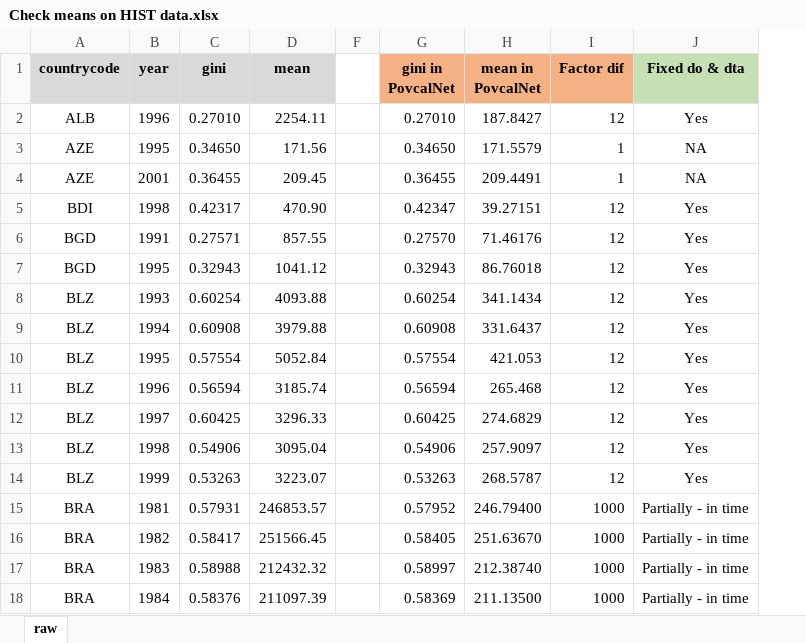
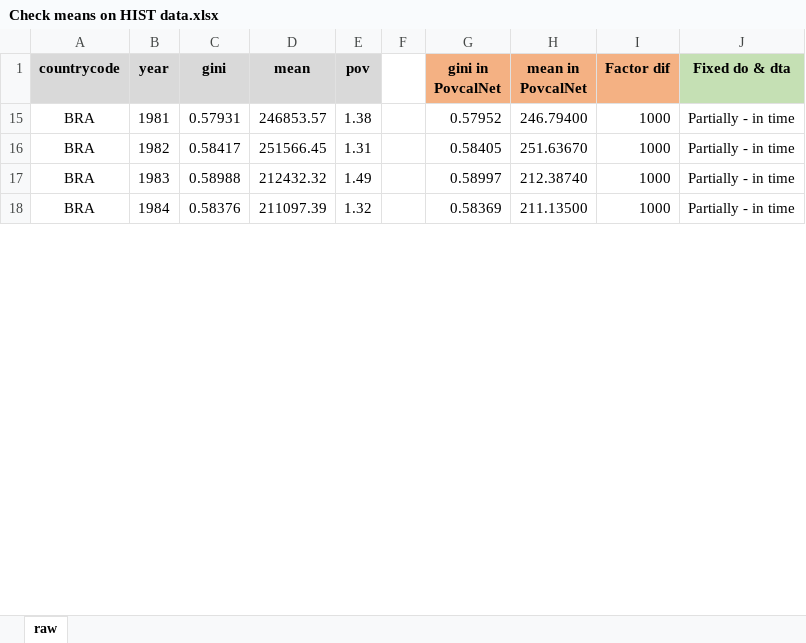
Before and after one commit to mcviveros/Historical-data, an Excel workbook: Check means on HIST data.xlsx, sheet raw, drawn as a sheet; only a part is shown; values as stored, in another font and other column widths than the file's, no borders; removed rows and columns are numbered as before the commit, all else as after; the diff covers the shown part only; the diff names each change by its address in the sheet, - before the commit and + after, or states it on an @@ line.

```diff
--- a/Check means on HIST data.xlsx (sheet raw)
+++ b/Check means on HIST data.xlsx (sheet raw)
-column F, empty
@@ column E (pov) unhidden, rows 15-18: 1.38 | 1.31 | 1.49 | 1.32 @@
+column F, empty
-row 2: ALB | 1996 | 0.27010 | 2254.11 |  | 0.27010 | 187.8427 | 12 | Yes
-row 3: AZE | 1995 | 0.34650 | 171.56 |  | 0.34650 | 171.5579 | 1 | NA
-row 4: AZE | 2001 | 0.36455 | 209.45 |  | 0.36455 | 209.4491 | 1 | NA
-row 5: BDI | 1998 | 0.42317 | 470.90 |  | 0.42347 | 39.27151 | 12 | Yes
-row 6: BGD | 1991 | 0.27571 | 857.55 |  | 0.27570 | 71.46176 | 12 | Yes
-row 7: BGD | 1995 | 0.32943 | 1041.12 |  | 0.32943 | 86.76018 | 12 | Yes
-row 8: BLZ | 1993 | 0.60254 | 4093.88 |  | 0.60254 | 341.1434 | 12 | Yes
-row 9: BLZ | 1994 | 0.60908 | 3979.88 |  | 0.60908 | 331.6437 | 12 | Yes
-row 10: BLZ | 1995 | 0.57554 | 5052.84 |  | 0.57554 | 421.053 | 12 | Yes
-row 11: BLZ | 1996 | 0.56594 | 3185.74 |  | 0.56594 | 265.468 | 12 | Yes
-row 12: BLZ | 1997 | 0.60425 | 3296.33 |  | 0.60425 | 274.6829 | 12 | Yes
-row 13: BLZ | 1998 | 0.54906 | 3095.04 |  | 0.54906 | 257.9097 | 12 | Yes
-row 14: BLZ | 1999 | 0.53263 | 3223.07 |  | 0.53263 | 268.5787 | 12 | Yes
```
Also changed, not shown: 53 removed rows elsewhere in this sheet, formulas that keep their value, hidden cells, Historical data (povcalnet - dbw).xlsx, 1 other file.
